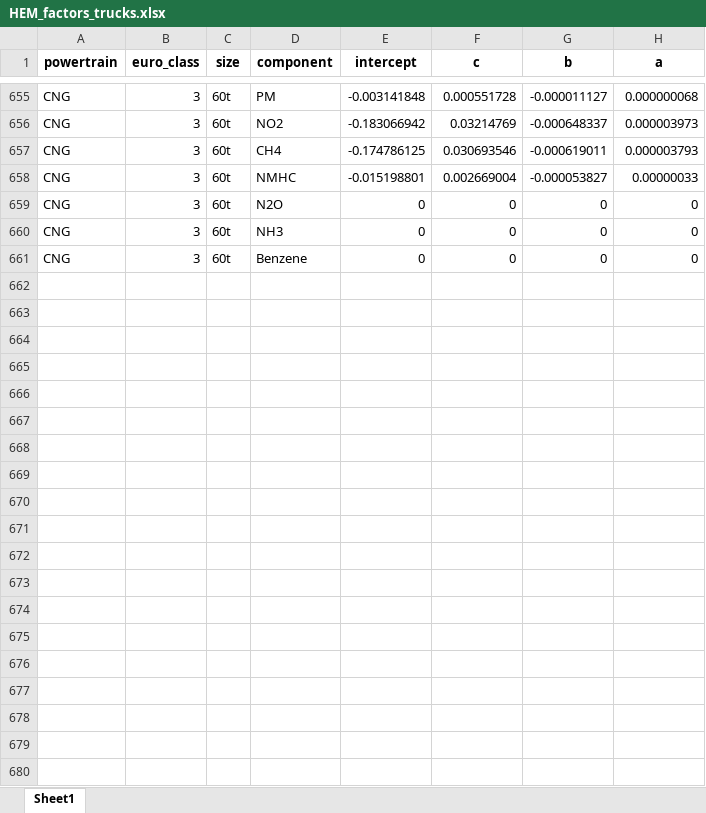
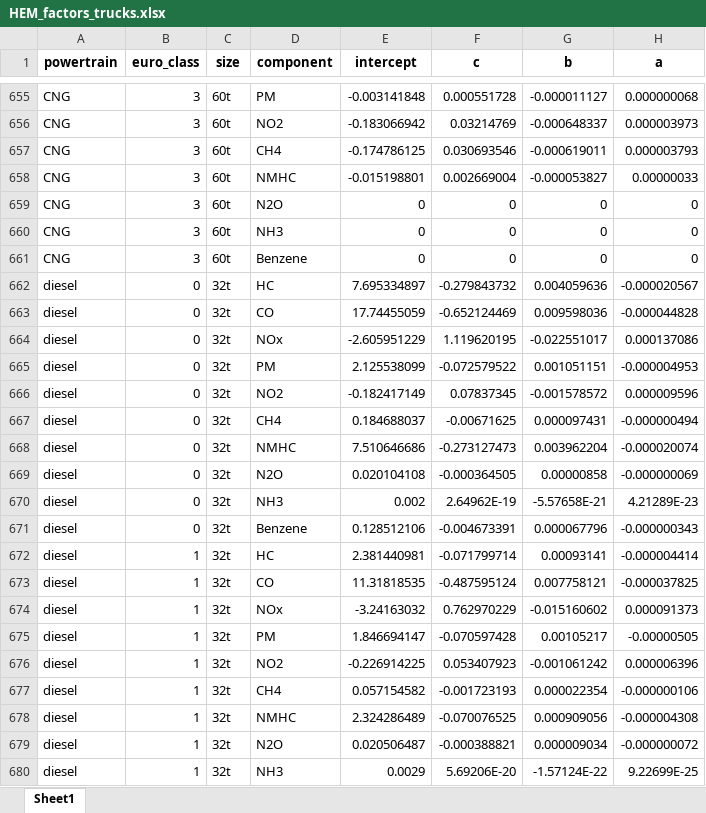
Before and after one commit to romainsacchi/carculator_truck, an Excel workbook: carculator_truck/data/HEM_factors_trucks.xlsx, sheet Sheet1, drawn as a sheet; only a part is shown, gaps mark what is left out; values as stored, in another font and other column widths than the file's, no borders; the diff covers the shown part only; the diff names each change by its address in the sheet, - before the commit and + after, or states it on an @@ line.

```diff
--- a/carculator_truck/data/HEM_factors_trucks.xlsx (sheet Sheet1)
+++ b/carculator_truck/data/HEM_factors_trucks.xlsx (sheet Sheet1)
+row 662: diesel | 0 | 32t | HC | 7.695334897 | -0.279843732 | 0.004059636 | -0.000020567
+row 663: diesel | 0 | 32t | CO | 17.74455059 | -0.652124469 | 0.009598036 | -0.000044828
+row 664: diesel | 0 | 32t | NOx | -2.605951229 | 1.119620195 | -0.022551017 | 0.000137086
+row 665: diesel | 0 | 32t | PM | 2.125538099 | -0.072579522 | 0.001051151 | -0.000004953
+row 666: diesel | 0 | 32t | NO2 | -0.182417149 | 0.07837345 | -0.001578572 | 0.000009596
+row 667: diesel | 0 | 32t | CH4 | 0.184688037 | -0.00671625 | 0.000097431 | -0.000000494
+row 668: diesel | 0 | 32t | NMHC | 7.510646686 | -0.273127473 | 0.003962204 | -0.000020074
+row 669: diesel | 0 | 32t | N2O | 0.020104108 | -0.000364505 | 0.00000858 | -0.000000069
+row 670: diesel | 0 | 32t | NH3 | 0.002 | 2.64962E-19 | -5.57658E-21 | 4.21289E-23
+row 671: diesel | 0 | 32t | Benzene | 0.128512106 | -0.004673391 | 0.000067796 | -0.000000343
+row 672: diesel | 1 | 32t | HC | 2.381440981 | -0.071799714 | 0.00093141 | -0.000004414
+row 673: diesel | 1 | 32t | CO | 11.31818535 | -0.487595124 | 0.007758121 | -0.000037825
+row 674: diesel | 1 | 32t | NOx | -3.24163032 | 0.762970229 | -0.015160602 | 0.000091373
+row 675: diesel | 1 | 32t | PM | 1.846694147 | -0.070597428 | 0.00105217 | -0.00000505
+row 676: diesel | 1 | 32t | NO2 | -0.226914225 | 0.053407923 | -0.001061242 | 0.000006396
+row 677: diesel | 1 | 32t | CH4 | 0.057154582 | -0.001723193 | 0.000022354 | -0.000000106
+row 678: diesel | 1 | 32t | NMHC | 2.324286489 | -0.070076525 | 0.000909056 | -0.000004308
+row 679: diesel | 1 | 32t | N2O | 0.020506487 | -0.000388821 | 0.000009034 | -0.000000072
+row 680: diesel | 1 | 32t | NH3 | 0.0029 | 5.69206E-20 | -1.57124E-22 | 9.22699E-25
```
Also changed, not shown: 91 added rows elsewhere in this sheet, dev/Assumptions and data.xlsx, dev/Input data.xlsx, 13 other files.
